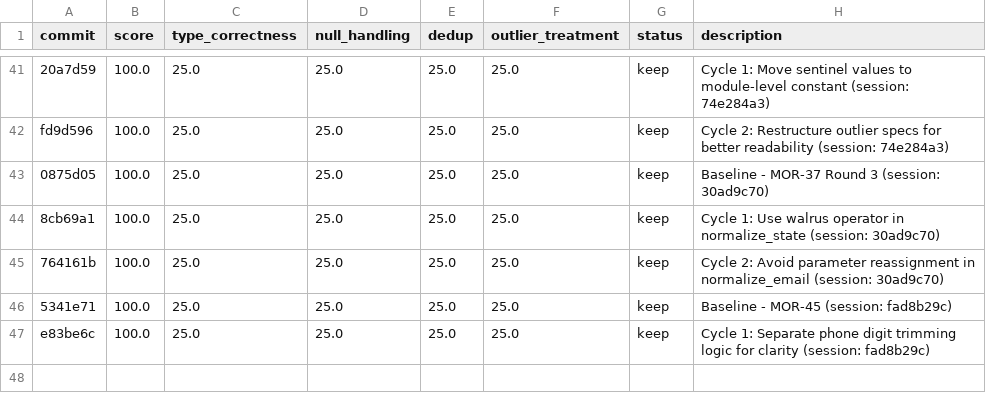
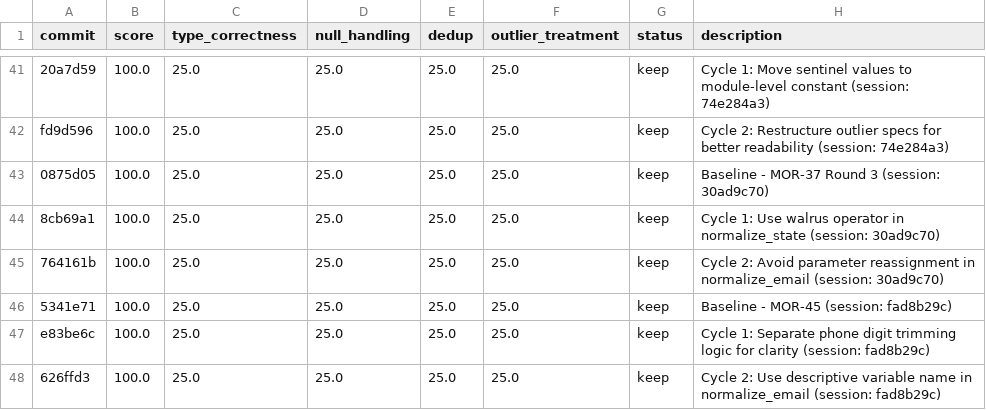
Before and after one commit to bmaguiraz/autoresearcher, a TSV file: experiments/03-data-cleaning/results.tsv, drawn as a sheet; only a part is shown, gaps mark what is left out.

```diff
--- a/experiments/03-data-cleaning/results.tsv
+++ b/experiments/03-data-cleaning/results.tsv
@@ -47 +47,2 @@ fd9d596	100.0	25.0	25.0	25.0	25.0	keep	Cycle 2: Restructure outlier specs for be
 e83be6c	100.0	25.0	25.0	25.0	25.0	keep	Cycle 1: Separate phone digit trimming logic for clarity (session: fad8b29c)
+626ffd3	100.0	25.0	25.0	25.0	25.0	keep	Cycle 2: Use descriptive variable name in normalize_email (session: fad8b29c)
```
